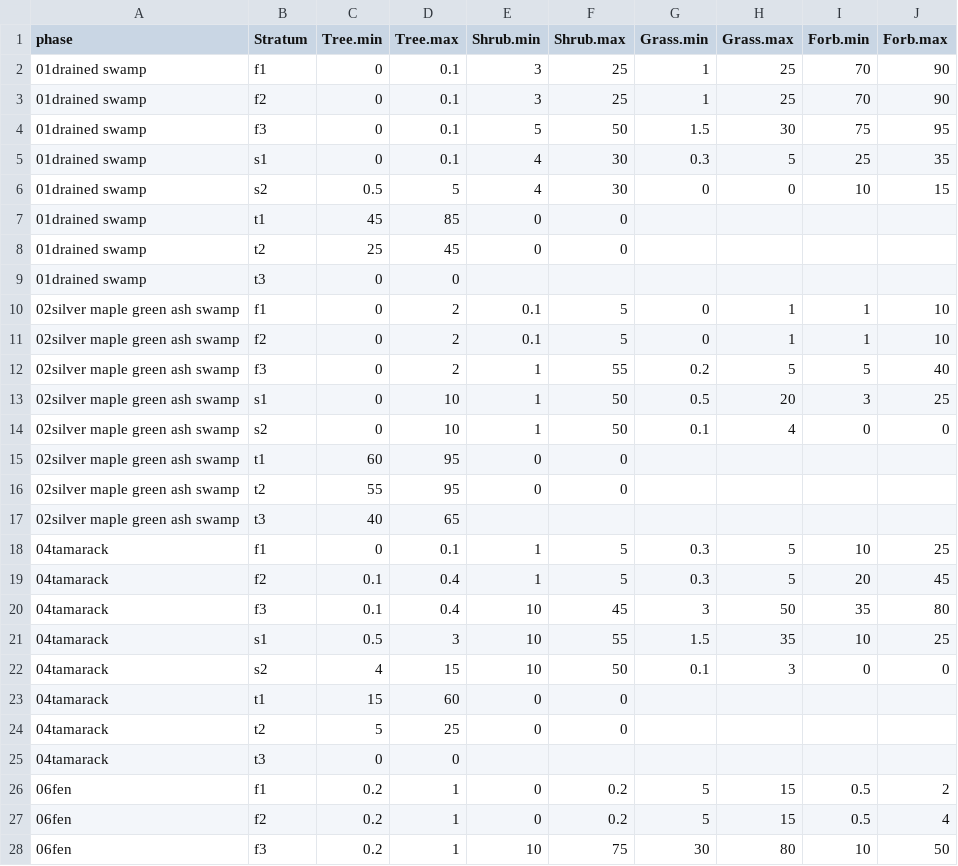
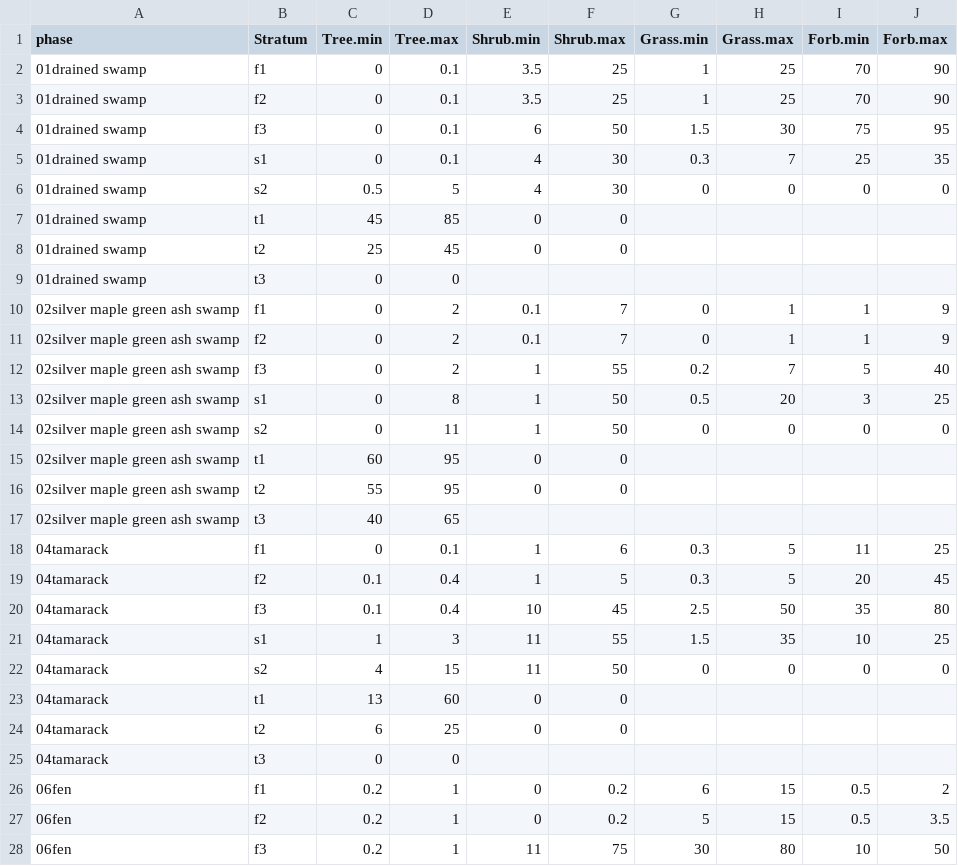
Before and after one commit to phytoclast/match_pedon_site, a CSV file: output/ESIS.table2.csv, drawn as a sheet; only a part is shown; the diff covers the shown part only.

```diff
--- a/output/ESIS.table2.csv
+++ b/output/ESIS.table2.csv
@@ -1,7 +1,7 @@
 "phase","Stratum","Tree.min","Tree.max","Shrub.min","Shrub.max","Grass.min","Grass.max","Forb.min","Forb.max"
-"01drained swamp","f1",0,0.1,3,25,1,25,70,90
-"01drained swamp","f2",0,0.1,3,25,1,25,70,90
-"01drained swamp","f3",0,0.1,5,50,1.5,30,75,95
-"01drained swamp","s1",0,0.1,4,30,0.3,5,25,35
-"01drained swamp","s2",0.5,5,4,30,0,0,10,15
+"01drained swamp","f1",0,0.1,3.5,25,1,25,70,90
+"01drained swamp","f2",0,0.1,3.5,25,1,25,70,90
+"01drained swamp","f3",0,0.1,6,50,1.5,30,75,95
+"01drained swamp","s1",0,0.1,4,30,0.3,7,25,35
+"01drained swamp","s2",0.5,5,4,30,0,0,0,0
 "01drained swamp","t1",45,85,0,0,,,,
@@ -9,7 +9,7 @@
 "01drained swamp","t3",0,0,,,,,,
-"02silver maple green ash swamp","f1",0,2,0.1,5,0,1,1,10
-"02silver maple green ash swamp","f2",0,2,0.1,5,0,1,1,10
-"02silver maple green ash swamp","f3",0,2,1,55,0.2,5,5,40
-"02silver maple green ash swamp","s1",0,10,1,50,0.5,20,3,25
-"02silver maple green ash swamp","s2",0,10,1,50,0.1,4,0,0
+"02silver maple green ash swamp","f1",0,2,0.1,7,0,1,1,9
+"02silver maple green ash swamp","f2",0,2,0.1,7,0,1,1,9
+"02silver maple green ash swamp","f3",0,2,1,55,0.2,7,5,40
+"02silver maple green ash swamp","s1",0,8,1,50,0.5,20,3,25
+"02silver maple green ash swamp","s2",0,11,1,50,0,0,0,0
 "02silver maple green ash swamp","t1",60,95,0,0,,,,
@@ -17,12 +17,12 @@
 "02silver maple green ash swamp","t3",40,65,,,,,,
-"04tamarack","f1",0,0.1,1,5,0.3,5,10,25
+"04tamarack","f1",0,0.1,1,6,0.3,5,11,25
 "04tamarack","f2",0.1,0.4,1,5,0.3,5,20,45
-"04tamarack","f3",0.1,0.4,10,45,3,50,35,80
-"04tamarack","s1",0.5,3,10,55,1.5,35,10,25
-"04tamarack","s2",4,15,10,50,0.1,3,0,0
-"04tamarack","t1",15,60,0,0,,,,
-"04tamarack","t2",5,25,0,0,,,,
+"04tamarack","f3",0.1,0.4,10,45,2.5,50,35,80
+"04tamarack","s1",1,3,11,55,1.5,35,10,25
+"04tamarack","s2",4,15,11,50,0,0,0,0
+"04tamarack","t1",13,60,0,0,,,,
+"04tamarack","t2",6,25,0,0,,,,
 "04tamarack","t3",0,0,,,,,,
-"06fen","f1",0.2,1,0,0.2,5,15,0.5,2
-"06fen","f2",0.2,1,0,0.2,5,15,0.5,4
-"06fen","f3",0.2,1,10,75,30,80,10,50
+"06fen","f1",0.2,1,0,0.2,6,15,0.5,2
+"06fen","f2",0.2,1,0,0.2,5,15,0.5,3.5
+"06fen","f3",0.2,1,11,75,30,80,10,50
```
Also changed, not shown: 43 edited cells elsewhere in this file, output/ESIS.table.csv, output/Forest.Overstory.csv, 4 other files.
